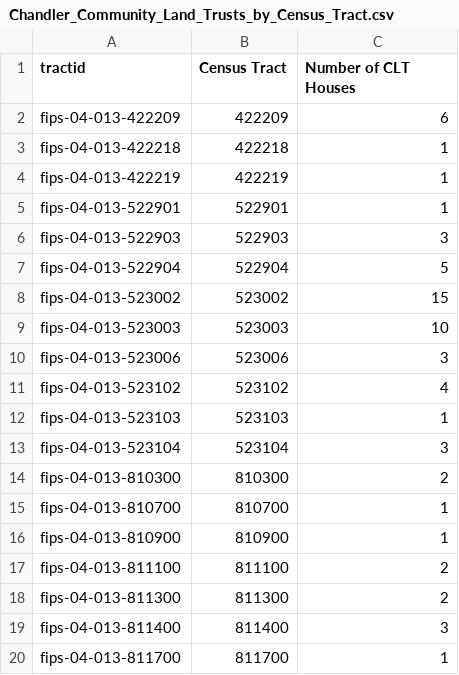
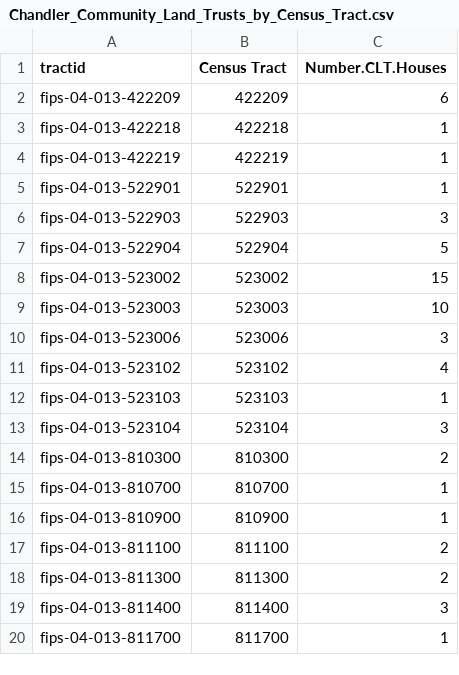
Before and after one commit to katiegentry07/thesis, a CSV file: data/raw/Chandler_Community_Land_Trusts_by_Census_Tract.csv, drawn as a sheet.

Commit message:
upload data 6.28

```diff
--- a/data/raw/Chandler_Community_Land_Trusts_by_Census_Tract.csv
+++ b/data/raw/Chandler_Community_Land_Trusts_by_Census_Tract.csv
@@ -1,2 +1,2 @@
-tractid,Census Tract,Number of CLT Houses
+tractid,Census Tract,Number.CLT.Houses
 fips-04-013-422209,422209,6
```
Also changed, not shown: 1 other file.
